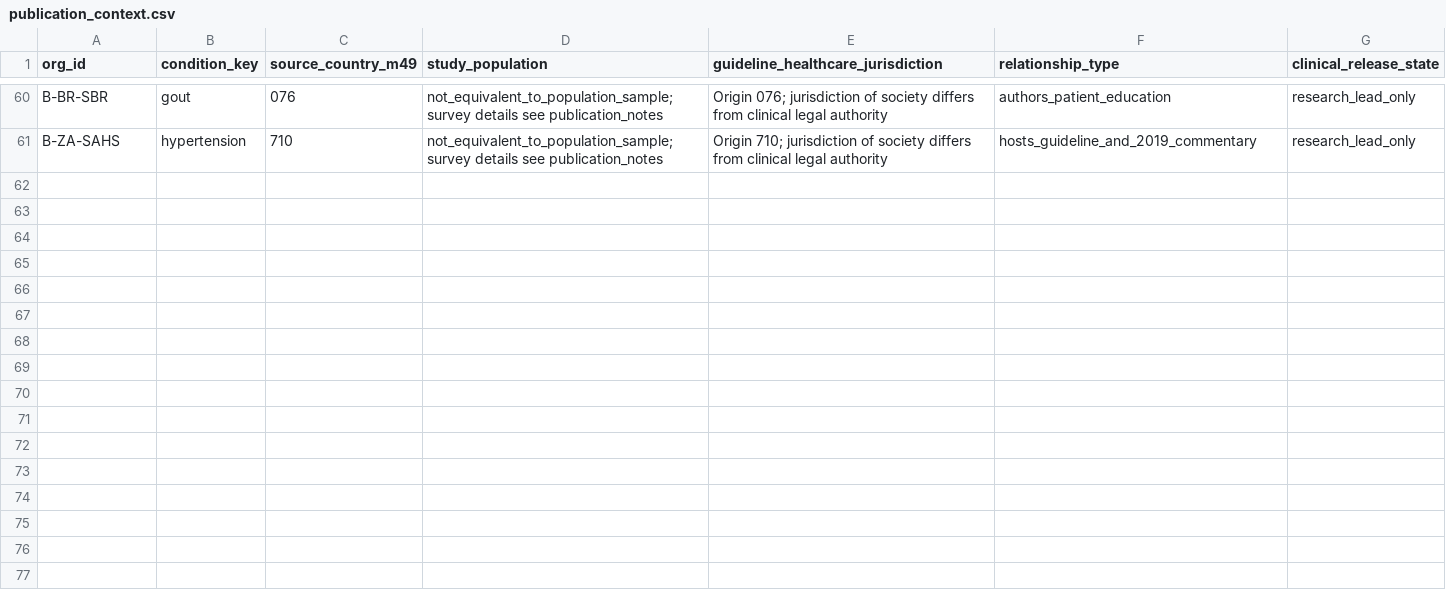
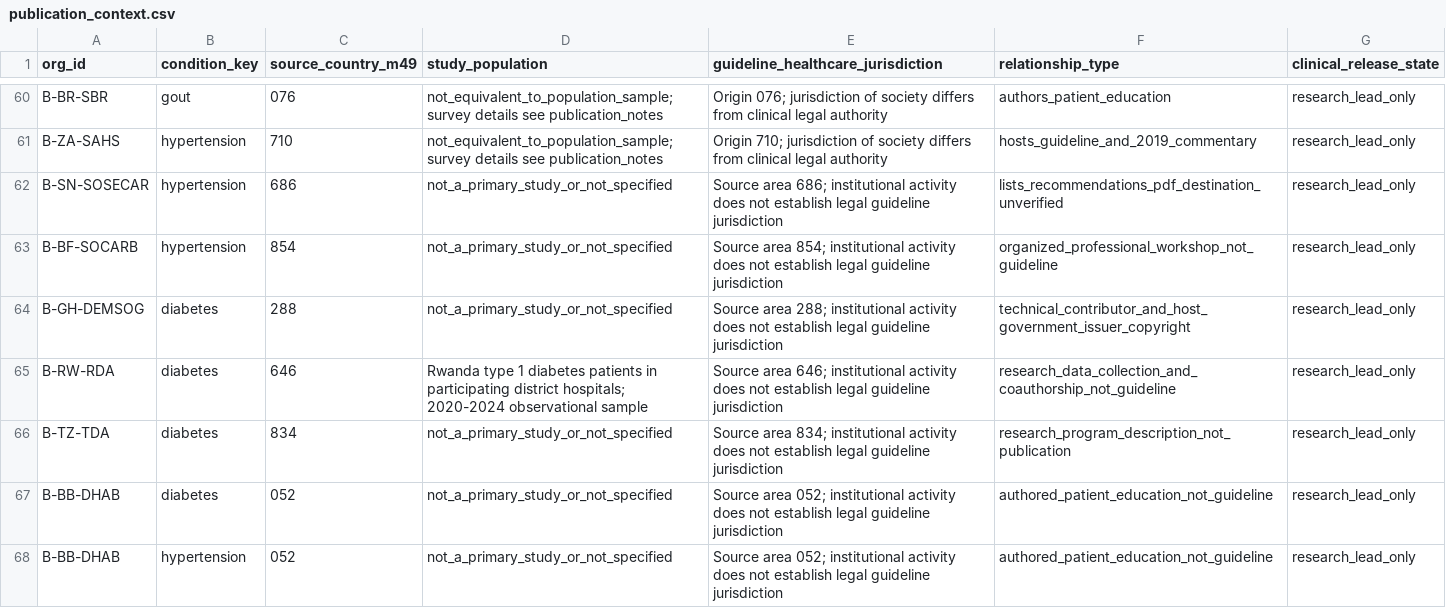
Before and after one commit to PortalHunter/Ethnicy-Based-Optimal-Weight, a CSV file: docs/atlas/handoffs/team-b/data/publication_context.csv, drawn as a sheet; only a part is shown, gaps mark what is left out.

```diff
--- a/docs/atlas/handoffs/team-b/data/publication_context.csv
+++ b/docs/atlas/handoffs/team-b/data/publication_context.csv
@@ -61 +61,8 @@
 "B-ZA-SAHS","hypertension","710","not_equivalent_to_population_sample; survey details see publication_notes","Origin 710; jurisdiction of society differs from clinical legal authority","hosts_guideline_and_2019_commentary","research_lead_only"
+"B-SN-SOSECAR","hypertension","686","not_a_primary_study_or_not_specified","Source area 686; institutional activity does not establish legal guideline jurisdiction","lists_recommendations_pdf_destination_unverified","research_lead_only"
+"B-BF-SOCARB","hypertension","854","not_a_primary_study_or_not_specified","Source area 854; institutional activity does not establish legal guideline jurisdiction","organized_professional_workshop_not_guideline","research_lead_only"
+"B-GH-DEMSOG","diabetes","288","not_a_primary_study_or_not_specified","Source area 288; institutional activity does not establish legal guideline jurisdiction","technical_contributor_and_host_government_issuer_copyright","research_lead_only"
+"B-RW-RDA","diabetes","646","Rwanda type 1 diabetes patients in participating district hospitals; 2020-2024 observational sample","Source area 646; institutional activity does not establish legal guideline jurisdiction","research_data_collection_and_coauthorship_not_guideline","research_lead_only"
+"B-TZ-TDA","diabetes","834","not_a_primary_study_or_not_specified","Source area 834; institutional activity does not establish legal guideline jurisdiction","research_program_description_not_publication","research_lead_only"
+"B-BB-DHAB","diabetes","052","not_a_primary_study_or_not_specified","Source area 052; institutional activity does not establish legal guideline jurisdiction","authored_patient_education_not_guideline","research_lead_only"
+"B-BB-DHAB","hypertension","052","not_a_primary_study_or_not_specified","Source area 052; institutional activity does not establish legal guideline jurisdiction","authored_patient_education_not_guideline","research_lead_only"
```
Also changed, not shown: docs/atlas/handoffs/team-b/data/condition_organizations.csv, docs/atlas/handoffs/team-b/data/coverage_by_area_condition.csv, 7 other files.
